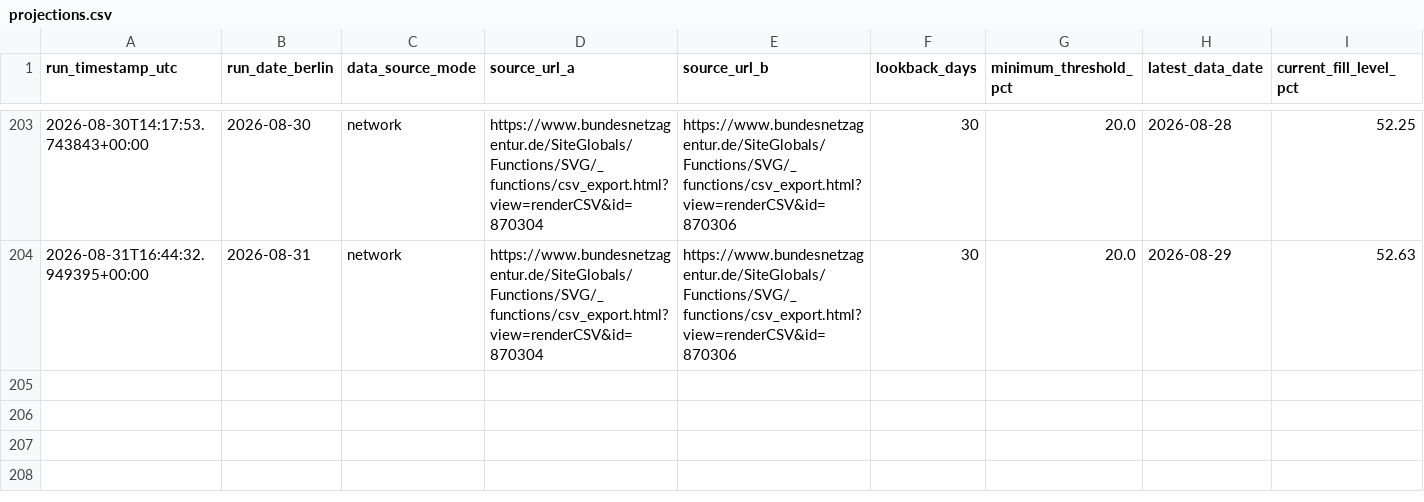
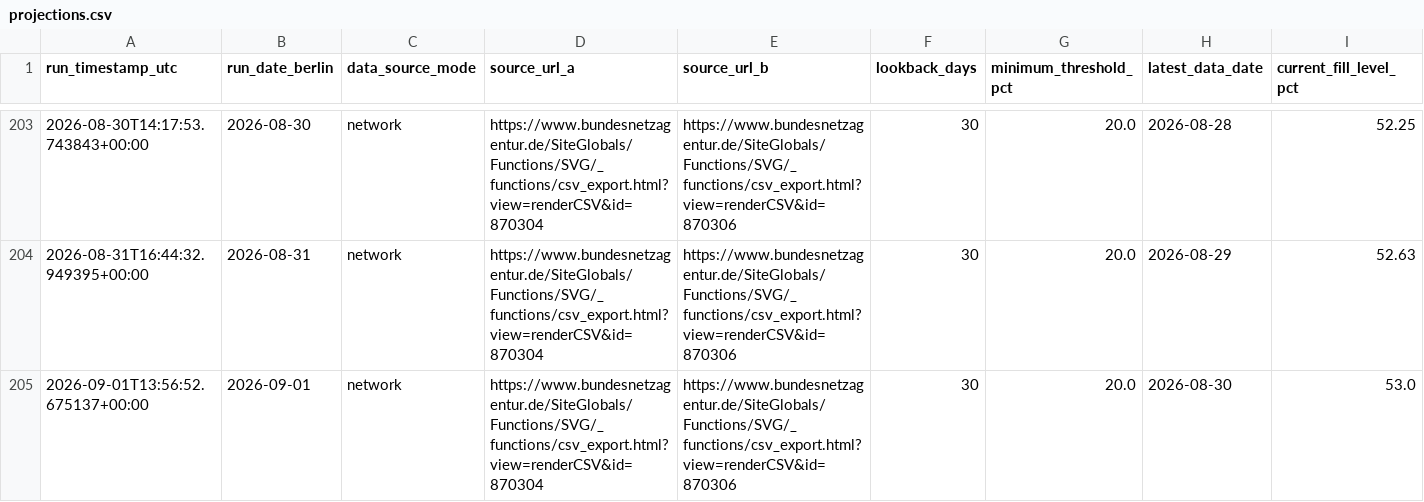
Before and after one commit to icrfornax/de-gas-storage-tracker-bnetza, a CSV file: data/projections.csv, drawn as a sheet; only a part is shown, gaps mark what is left out; rows hold the shown columns only; the diff names each change by its address in the sheet, - before the commit and + after, or states it on an @@ line.

```diff
--- a/data/projections.csv
+++ b/data/projections.csv
+row 205: 2026-09-01T13:56:52.675137+00:00 | 2026-09-01 | network | https://www.bundesnetzagentur.de/SiteGlobals/Functions/SVG/_functions/csv_export.html?view=renderCSV&id=870304 | https://www.bundesnetzagentur.de/SiteGlobals/Functions/SVG/_functions/csv_export.html?view=renderCSV&id=870306 | 30 | 20.0 | 2026-08-30 | 53.0
```
Also changed, not shown: data/bnetza_cache.csv, data/eu_storage.csv, 2 other files.
